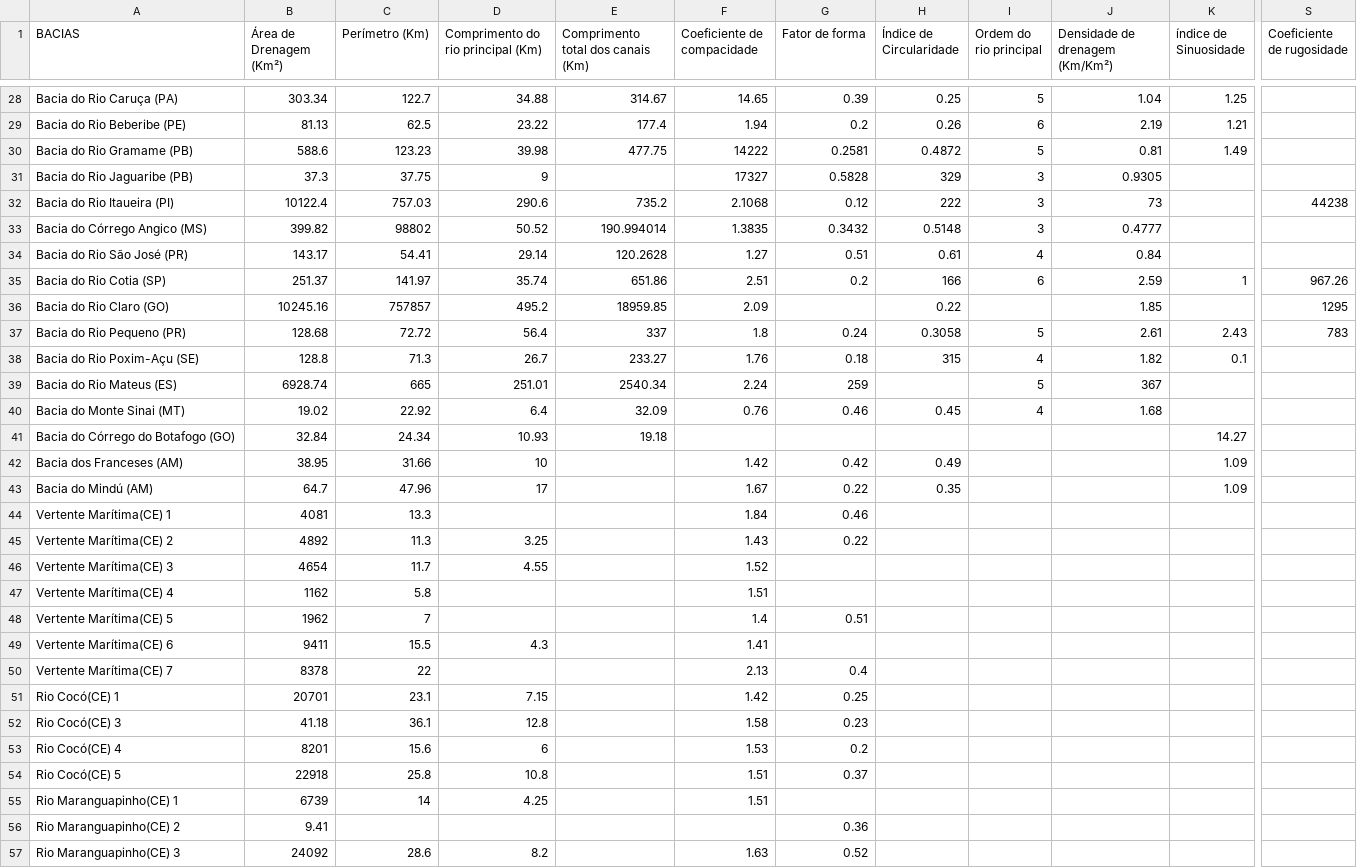
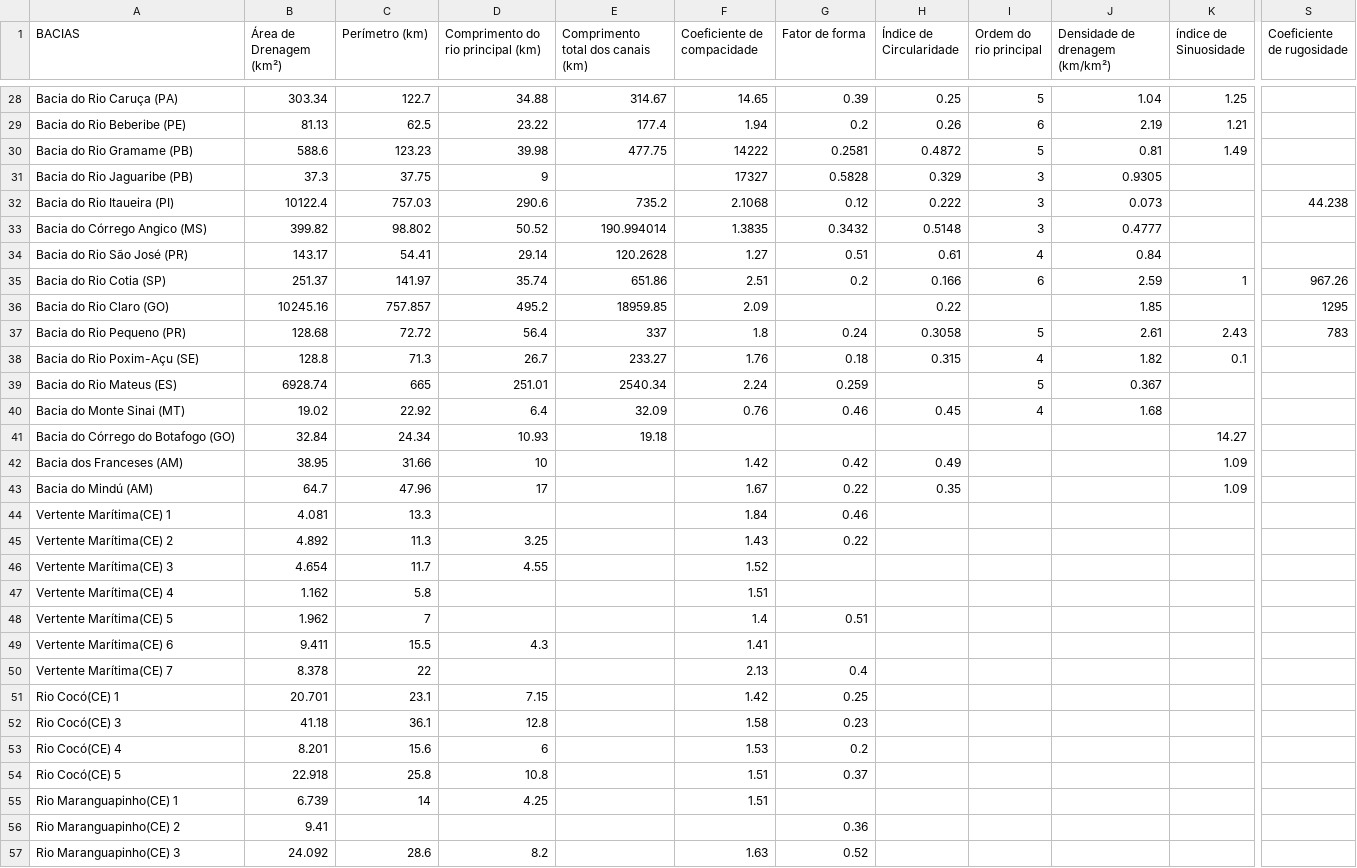
Before and after one commit to duartejr/analise_tc_hidro_posdeha, a CSV file: base_dados.csv, drawn as a sheet; only a part is shown, gaps mark what is left out; the diff covers the shown part only; the diff names each change by its address in the sheet, - before the commit and + after, or states it on an @@ line.

```diff
--- a/base_dados.csv
+++ b/base_dados.csv
-B1: Área de Drenagem (Km²)
+B1: Área de Drenagem (km²)
-C1: Perímetro (Km)
+C1: Perímetro (km)
-D1: Comprimento do rio principal (Km)
+D1: Comprimento do rio principal (km)
-E1: Comprimento total dos canais (Km)
+E1: Comprimento total dos canais (km)
-J1: Densidade de drenagem (Km/Km²)
+J1: Densidade de drenagem (km/km²)
-H31 (Índice de Circularidade): 329
+H31 (Índice de Circularidade): 0.329
-H32 (Índice de Circularidade): 222
+H32 (Índice de Circularidade): 0.222
-J32 (Densidade de drenagem (km/km²)): 73
+J32 (Densidade de drenagem (km/km²)): 0.073
-S32 (Coeficiente de rugosidade): 44238
+S32 (Coeficiente de rugosidade): 44.238
-C33 (Perímetro (km)): 98802
+C33 (Perímetro (km)): 98.802
-H35 (Índice de Circularidade): 166
+H35 (Índice de Circularidade): 0.166
-C36 (Perímetro (km)): 757857
+C36 (Perímetro (km)): 757.857
-H38 (Índice de Circularidade): 315
+H38 (Índice de Circularidade): 0.315
-G39 (Fator de forma): 259
+G39 (Fator de forma): 0.259
-J39 (Densidade de drenagem (km/km²)): 367
+J39 (Densidade de drenagem (km/km²)): 0.367
-B44 (Área de Drenagem (km²)): 4081
+B44 (Área de Drenagem (km²)): 4.081
-B45 (Área de Drenagem (km²)): 4892
+B45 (Área de Drenagem (km²)): 4.892
-B46 (Área de Drenagem (km²)): 4654
+B46 (Área de Drenagem (km²)): 4.654
-B47 (Área de Drenagem (km²)): 1162
+B47 (Área de Drenagem (km²)): 1.162
-B48 (Área de Drenagem (km²)): 1962
+B48 (Área de Drenagem (km²)): 1.962
-B49 (Área de Drenagem (km²)): 9411
+B49 (Área de Drenagem (km²)): 9.411
-B50 (Área de Drenagem (km²)): 8378
+B50 (Área de Drenagem (km²)): 8.378
-B51 (Área de Drenagem (km²)): 20701
+B51 (Área de Drenagem (km²)): 20.701
-B53 (Área de Drenagem (km²)): 8201
+B53 (Área de Drenagem (km²)): 8.201
-B54 (Área de Drenagem (km²)): 22918
+B54 (Área de Drenagem (km²)): 22.918
-B55 (Área de Drenagem (km²)): 6739
+B55 (Área de Drenagem (km²)): 6.739
-B57 (Área de Drenagem (km²)): 24092
+B57 (Área de Drenagem (km²)): 24.092
```
Also changed, not shown: 11 edited cells elsewhere in this file, tempo_concentracao.csv, 3 other files.
